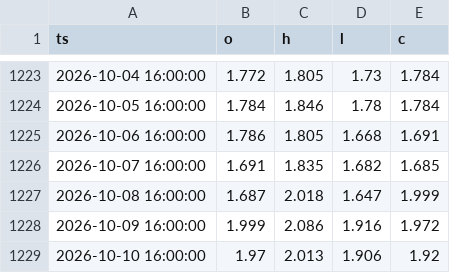
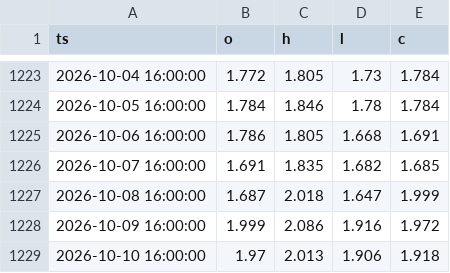
Before and after one commit to ojeology/QUANTLAB, a CSV file: quantlab_cache/daily/ATOM_1D.csv, drawn as a sheet; only a part is shown, gaps mark what is left out.

Commit message:
Archive refresh: R114 log matches corrected run (CPI/FOMC masks fixed); cache refetched post-trim

```diff
--- a/quantlab_cache/daily/ATOM_1D.csv
+++ b/quantlab_cache/daily/ATOM_1D.csv
@@ -1228,2 +1228,2 @@ ts,o,h,l,c
 2026-10-09 16:00:00,1.999,2.086,1.916,1.972
-2026-10-10 16:00:00,1.97,2.013,1.906,1.92
+2026-10-10 16:00:00,1.97,2.013,1.906,1.918
```
Also changed, not shown: quantlab_cache/daily/ADA_1D.csv, quantlab_cache/daily/ETH_1D.csv, 20 other files.
